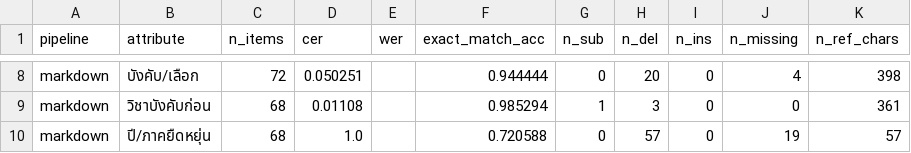
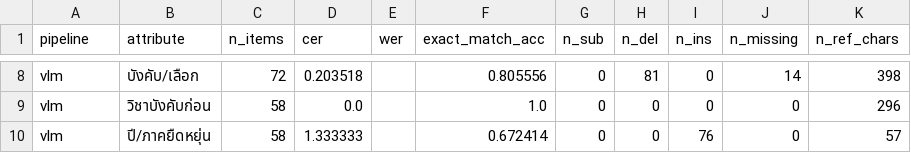
Before and after one commit to saraprae/isd-2026-KeRoLearn, a CSV file: work/lab7b_run/BIT/comparison.csv, drawn as a sheet; only a part is shown, gaps mark what is left out; the diff covers the shown part only; the diff names each change by its address in the sheet, - before the commit and + after, or states it on an @@ line.

```diff
--- a/work/lab7b_run/BIT/comparison.csv
+++ b/work/lab7b_run/BIT/comparison.csv
-A8:A10 (pipeline): markdown
+A8:A10 (pipeline): vlm
-D8 (cer): 0.050251
+D8 (cer): 0.203518
-F8 (exact_match_acc): 0.944444
+F8 (exact_match_acc): 0.805556
-H8 (n_del): 20
+H8 (n_del): 81
-J8 (n_missing): 4
+J8 (n_missing): 14
-C9:C10 (n_items): 68
+C9:C10 (n_items): 58
-D9 (cer): 0.01108
+D9 (cer): 0.0
-F9 (exact_match_acc): 0.985294
+F9 (exact_match_acc): 1.0
-G9 (n_sub): 1
+G9 (n_sub): 0
-H9 (n_del): 3
+H9 (n_del): 0
-K9 (n_ref_chars): 361
+K9 (n_ref_chars): 296
-D10 (cer): 1.0
+D10 (cer): 1.333333
-F10 (exact_match_acc): 0.720588
+F10 (exact_match_acc): 0.672414
-H10 (n_del): 57
+H10 (n_del): 0
-I10 (n_ins): 0
+I10 (n_ins): 76
-J10 (n_missing): 19
+J10 (n_missing): 0
```
Also changed, not shown: 38 edited cells elsewhere in this file, 55 other files.
